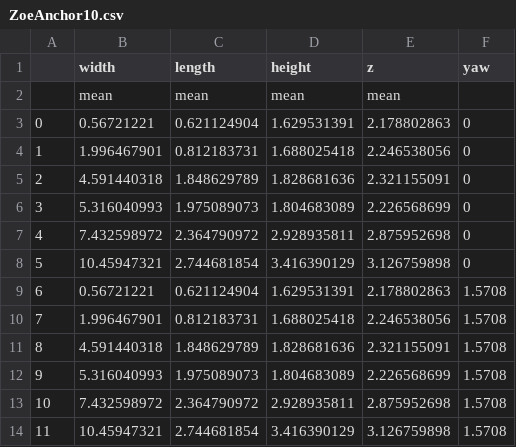
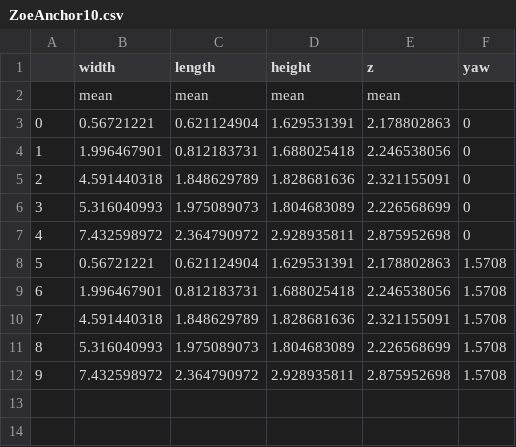
Before and after one commit to zoee1026/FYP, a CSV file: folder_root/ZoeAnchor10.csv, drawn as a sheet; removed rows and columns are numbered as before the commit, all else as after; the diff names each change by its address in the sheet, - before the commit and + after, or states it on an @@ line.

Commit message:
update anchor

```diff
--- a/folder_root/ZoeAnchor10.csv
+++ b/folder_root/ZoeAnchor10.csv
-row 8: 5 | 10.45947321 | 2.744681854 | 3.416390129 | 3.126759898 | 0
@@ column A renumbered between rows 8 and 12 @@
-row 14: 11 | 10.45947321 | 2.744681854 | 3.416390129 | 3.126759898 | 1.5708
```
